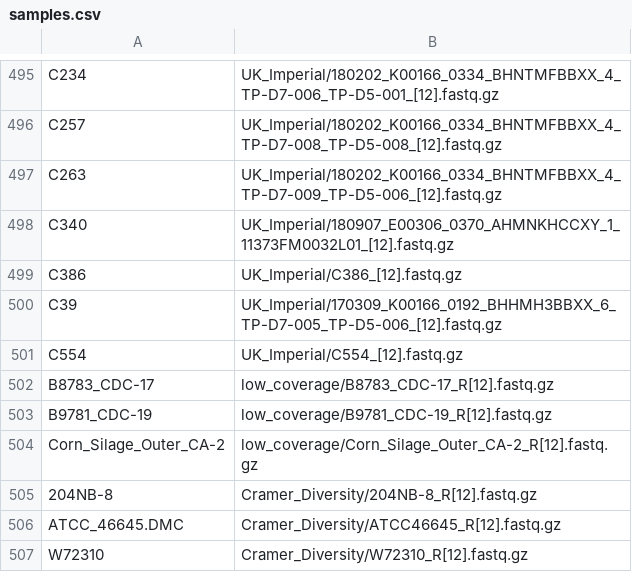
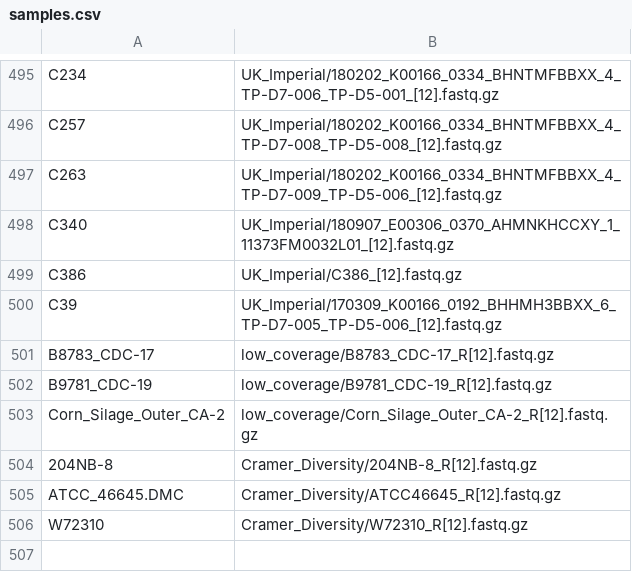
Before and after one commit to stajichlab/PopGenomics_Afumigatus_Global, a CSV file: samples.csv, drawn as a sheet; only a part is shown, gaps mark what is left out.

Commit message:
remove this strain which was imported from Fisher group - was originally our data sent, so is just a rename

```diff
--- a/samples.csv
+++ b/samples.csv
@@ -500,3 +500,2 @@ C386,UK_Imperial/C386_[12].fastq.gz
 C39,UK_Imperial/170309_K00166_0192_BHHMH3BBXX_6_TP-D7-005_TP-D5-006_[12].fastq.gz
-C554,UK_Imperial/C554_[12].fastq.gz
 B8783_CDC-17,low_coverage/B8783_CDC-17_R[12].fastq.gz
```
Also changed, not shown: 1 other file.
